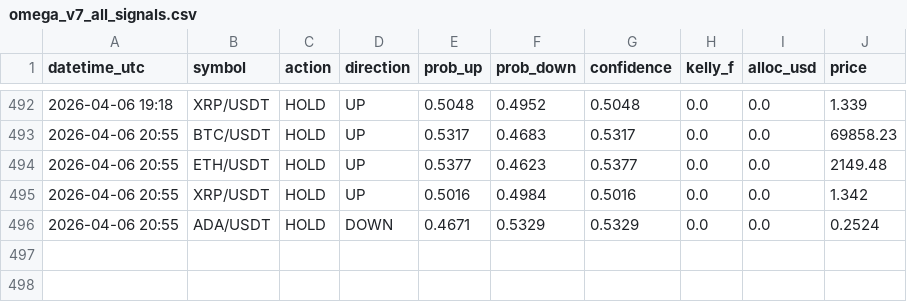
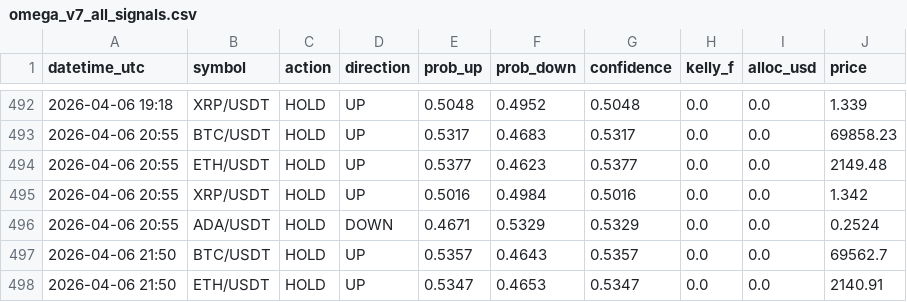
Before and after one commit to Jeanwrld/omega-bot, a CSV file: omega_v7_all_signals.csv, drawn as a sheet; only a part is shown, gaps mark what is left out; the diff names each change by its address in the sheet, - before the commit and + after, or states it on an @@ line.

Commit message:
📡 v7 Signals 2026-04-06 21:51 UTC

```diff
--- a/omega_v7_all_signals.csv
+++ b/omega_v7_all_signals.csv
+row 497: 2026-04-06 21:50 | BTC/USDT | HOLD | UP | 0.5357 | 0.4643 | 0.5357 | 0.0 | 0.0 | 69562.7
+row 498: 2026-04-06 21:50 | ETH/USDT | HOLD | UP | 0.5347 | 0.4653 | 0.5347 | 0.0 | 0.0 | 2140.91
```
